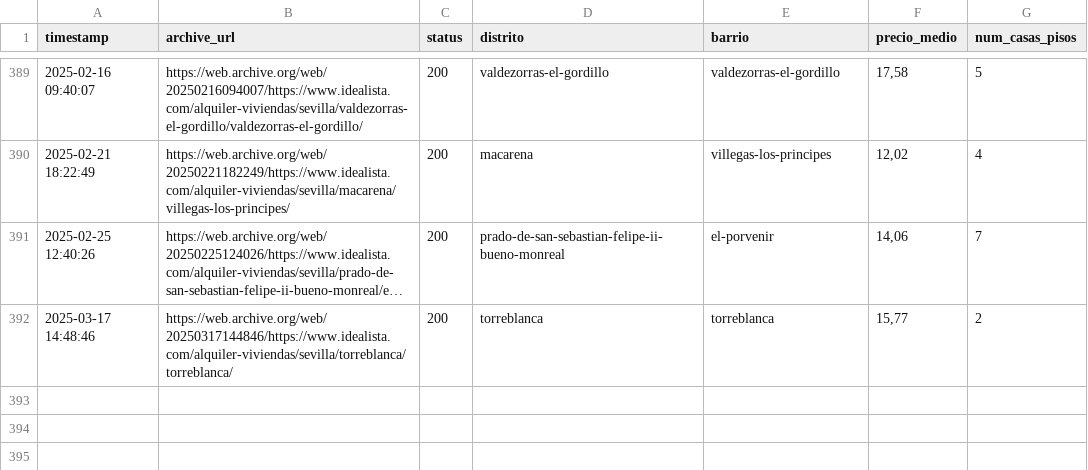
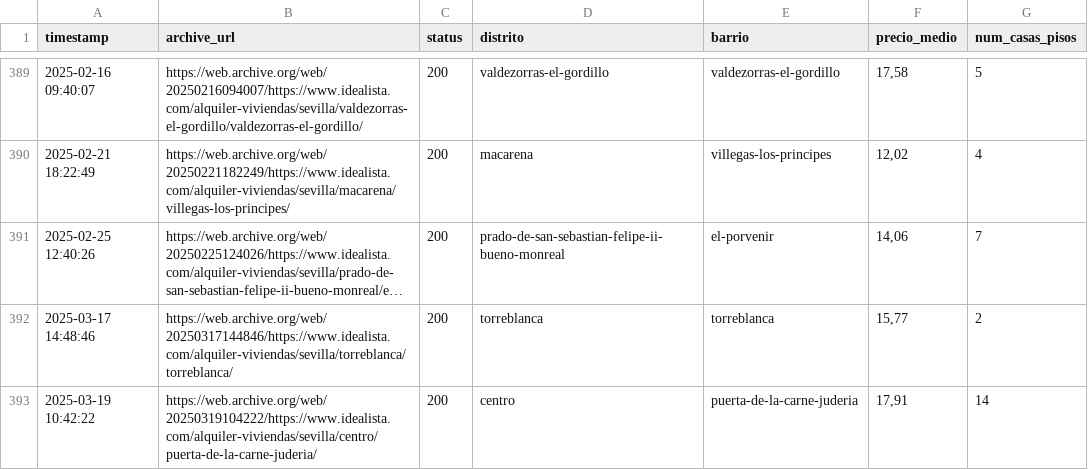
Before and after one commit to danielpereztr/Opviase, a CSV file: datos2.csv, drawn as a sheet; only a part is shown, gaps mark what is left out; long unchanged cells end in ….

```diff
--- a/datos2.csv
+++ b/datos2.csv
@@ -392 +392,2 @@ timestamp,archive_url,status,distrito,barrio,precio_medio,num_casas_pisos
 2025-03-17 14:48:46,https://web.archive.org/web/20250317144846/https://www.idealista.com/alquiler-viviendas/sevilla/torreblanca/torreblanca/,200,torreblanca,torreblanca,"15,77",2
+2025-03-19 10:42:22,https://web.archive.org/web/20250319104222/https://www.idealista.com/alquiler-viviendas/sevilla/centro/puerta-de-la-carne-juderia/,200,centro,puerta-de-la-carne-juderia,"17,91",14
```
